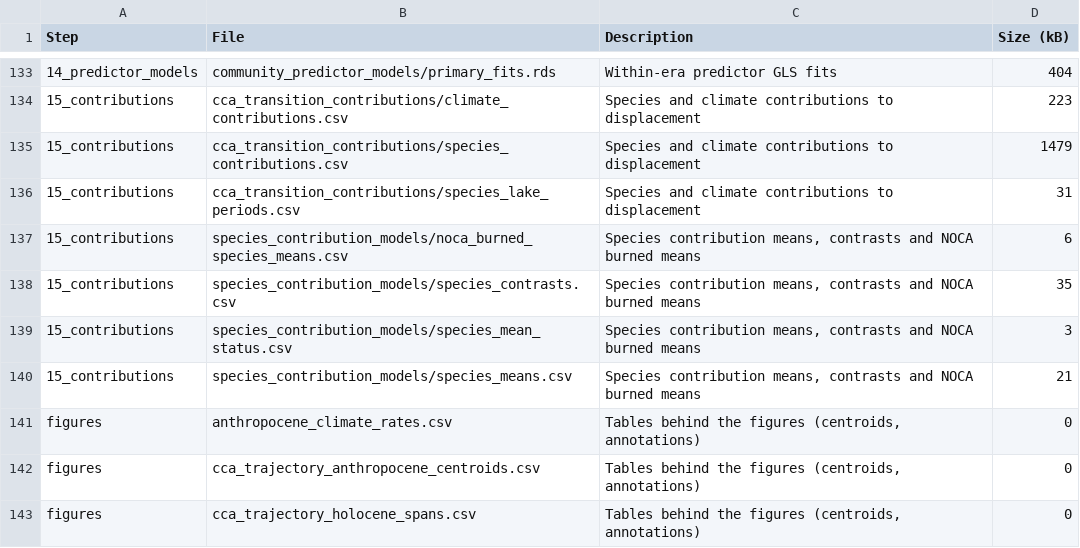
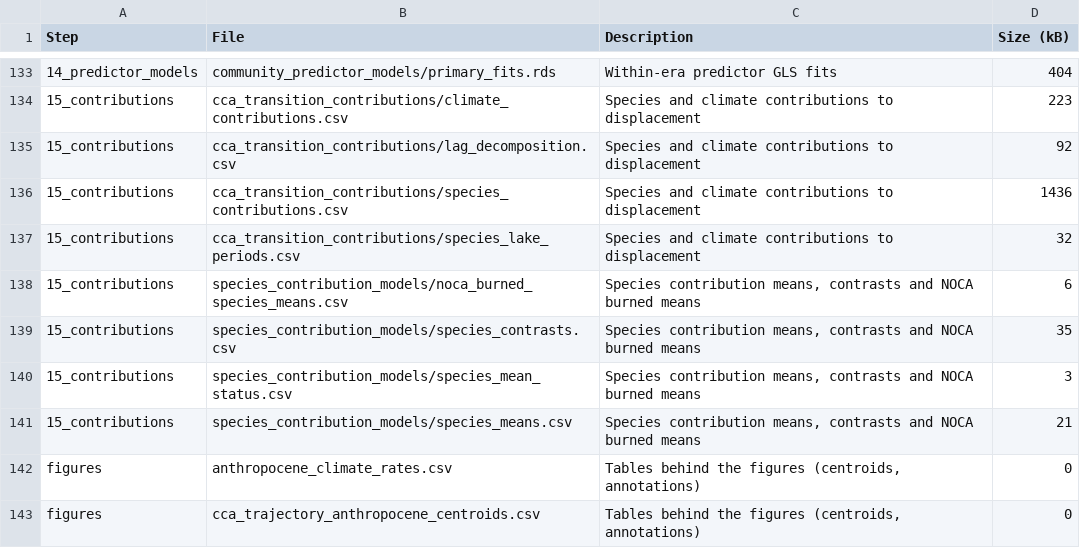
Before and after one commit to billurbektas/PaleoACES, a CSV file: report/tables/outputs.csv, drawn as a sheet; only a part is shown, gaps mark what is left out; the shorter side is filled out with more unchanged rows.

```diff
--- a/report/tables/outputs.csv
+++ b/report/tables/outputs.csv
@@ -134,4 +134,5 @@ Step,File,Description,Size (kB)
 15_contributions,cca_transition_contributions/climate_contributions.csv,Species and climate contributions to displacement,223
-15_contributions,cca_transition_contributions/species_contributions.csv,Species and climate contributions to displacement,1479
-15_contributions,cca_transition_contributions/species_lake_periods.csv,Species and climate contributions to displacement,31
+15_contributions,cca_transition_contributions/lag_decomposition.csv,Species and climate contributions to displacement,92
+15_contributions,cca_transition_contributions/species_contributions.csv,Species and climate contributions to displacement,1436
+15_contributions,cca_transition_contributions/species_lake_periods.csv,Species and climate contributions to displacement,32
 15_contributions,species_contribution_models/noca_burned_species_means.csv,"Species contribution means, contrasts and NOCA burned means",6
```
Also changed, not shown: report/tables/noca_burned_species_means.csv, report/tables/numbers_step6.csv, 20 other files.
